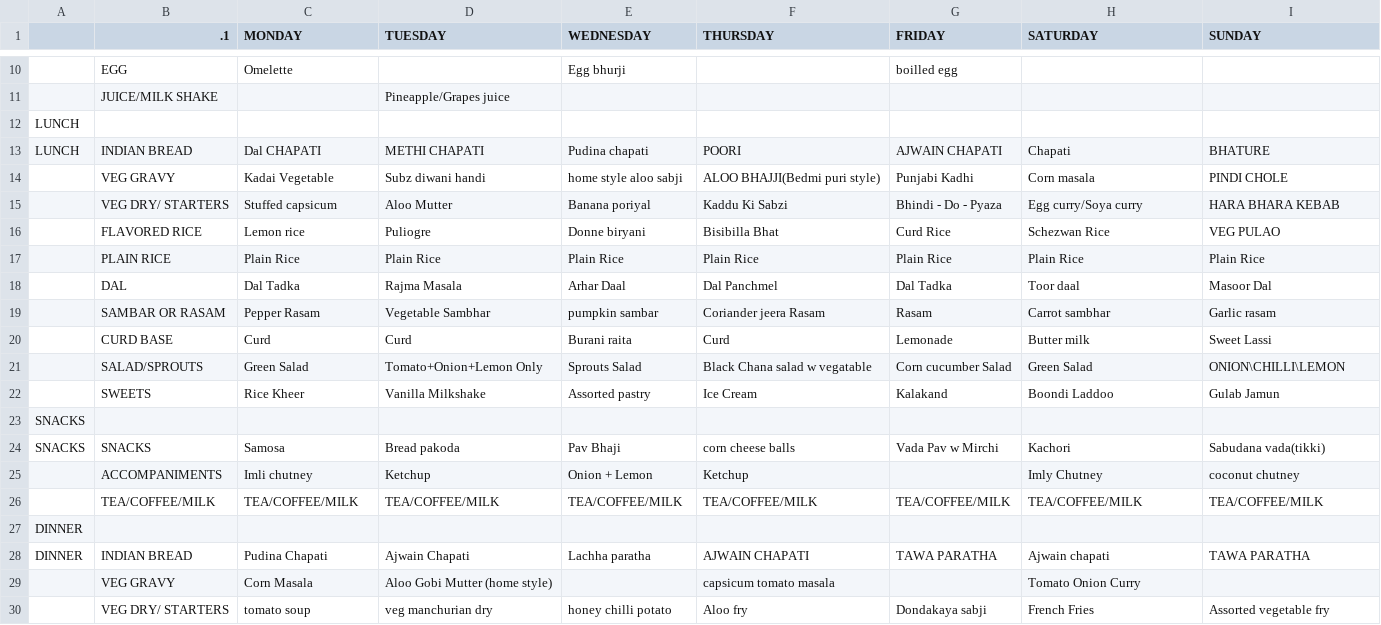
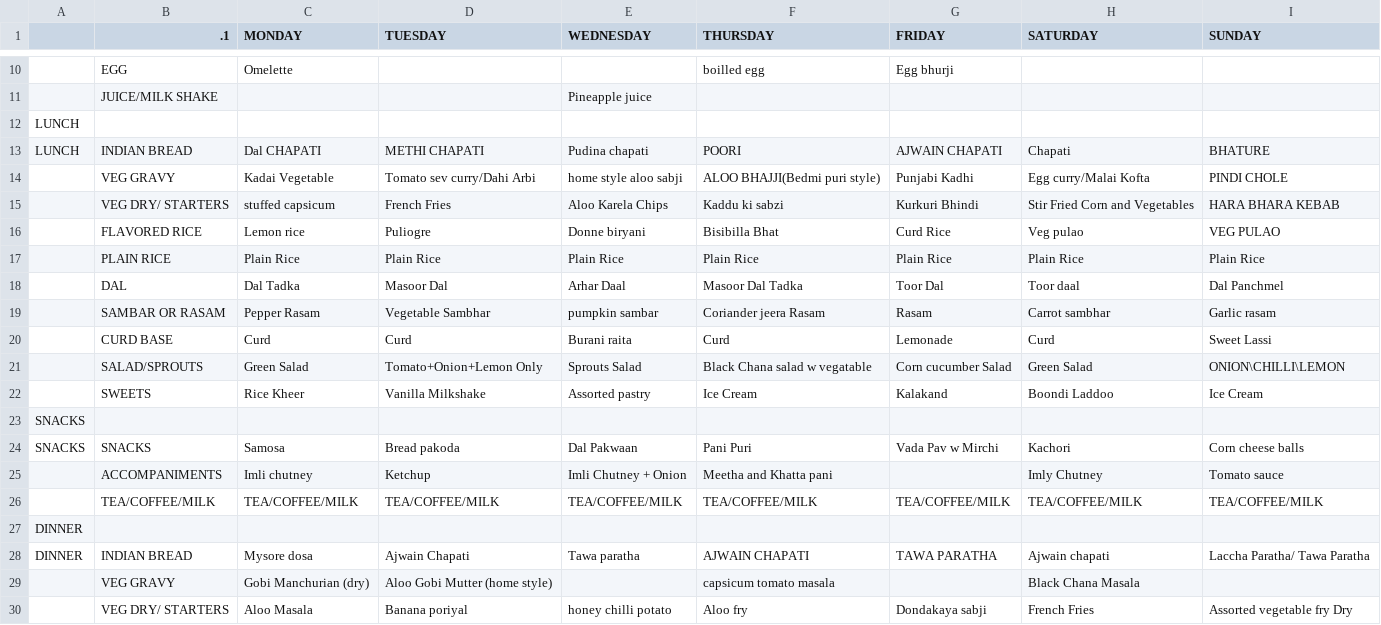
Before and after one commit to kphanipavan/IIITB_Menu, a CSV file: menu.csv, drawn as a sheet; only a part is shown, gaps mark what is left out; removed rows and columns are numbered as before the commit, all else as after; the diff covers the shown part only; the diff names each change by its address in the sheet, - before the commit and + after, or states it on an @@ line.

Commit message:
update menu file

```diff
--- a/menu.csv
+++ b/menu.csv
-E10 (WEDNESDAY): Egg bhurji
+E10 (WEDNESDAY): (empty)
-F10 (THURSDAY): (empty)
+F10 (THURSDAY): boilled egg
-G10 (FRIDAY): boilled egg
+G10 (FRIDAY): Egg bhurji
-row 11:  | JUICE/MILK SHAKE |  | Pineapple/Grapes juice
+row 11:  | JUICE/MILK SHAKE |  |  | Pineapple juice
-D14 (TUESDAY): Subz diwani handi
+D14 (TUESDAY): Tomato sev curry/Dahi Arbi
-H14 (SATURDAY): Corn masala
+H14 (SATURDAY): Egg curry/Malai Kofta
-row 15:  | VEG DRY/ STARTERS | Stuffed capsicum | Aloo Mutter | Banana poriyal | Kaddu Ki Sabzi | Bhindi - Do - Pyaza | Egg curry/Soya curry | HARA BHARA KEBAB
+row 15:  | VEG DRY/ STARTERS | stuffed capsicum | French Fries | Aloo Karela Chips | Kaddu ki sabzi | Kurkuri Bhindi | Stir Fried Corn and Vegetables | HARA BHARA KEBAB
-H16 (SATURDAY): Schezwan Rice
+H16 (SATURDAY): Veg pulao
-D18 (TUESDAY): Rajma Masala
+D18 (TUESDAY): Masoor Dal
-F18 (THURSDAY): Dal Panchmel
+F18 (THURSDAY): Masoor Dal Tadka
-G18 (FRIDAY): Dal Tadka
+G18 (FRIDAY): Toor Dal
-I18 (SUNDAY): Masoor Dal
+I18 (SUNDAY): Dal Panchmel
-H20 (SATURDAY): Butter milk
+H20 (SATURDAY): Curd
-I22 (SUNDAY): Gulab Jamun
+I22 (SUNDAY): Ice Cream
-E24 (WEDNESDAY): Pav Bhaji
+E24 (WEDNESDAY): Dal Pakwaan
-F24 (THURSDAY): corn cheese balls
+F24 (THURSDAY): Pani Puri
-I24 (SUNDAY): Sabudana vada(tikki)
+I24 (SUNDAY): Corn cheese balls
-E25 (WEDNESDAY): Onion + Lemon
+E25 (WEDNESDAY): Imli Chutney + Onion
-F25 (THURSDAY): Ketchup
+F25 (THURSDAY): Meetha and Khatta pani
-I25 (SUNDAY): coconut chutney
+I25 (SUNDAY): Tomato sauce
-C28 (MONDAY): Pudina Chapati
+C28 (MONDAY): Mysore dosa
-E28 (WEDNESDAY): Lachha paratha
+E28 (WEDNESDAY): Tawa paratha
-I28 (SUNDAY): TAWA PARATHA
+I28 (SUNDAY): Laccha Paratha/ Tawa Paratha
-C29 (MONDAY): Corn Masala
+C29 (MONDAY): Gobi Manchurian (dry)
-H29 (SATURDAY): Tomato Onion Curry
+H29 (SATURDAY): Black Chana Masala
-C30 (MONDAY): tomato soup
+C30 (MONDAY): Aloo Masala
-D30 (TUESDAY): veg manchurian dry
+D30 (TUESDAY): Banana poriyal
-I30 (SUNDAY): Assorted vegetable fry
+I30 (SUNDAY): Assorted vegetable fry Dry
```
Also changed, not shown: 2 added rows, 2 removed rows and 38 edited cells elsewhere in this file, 2 other files.
